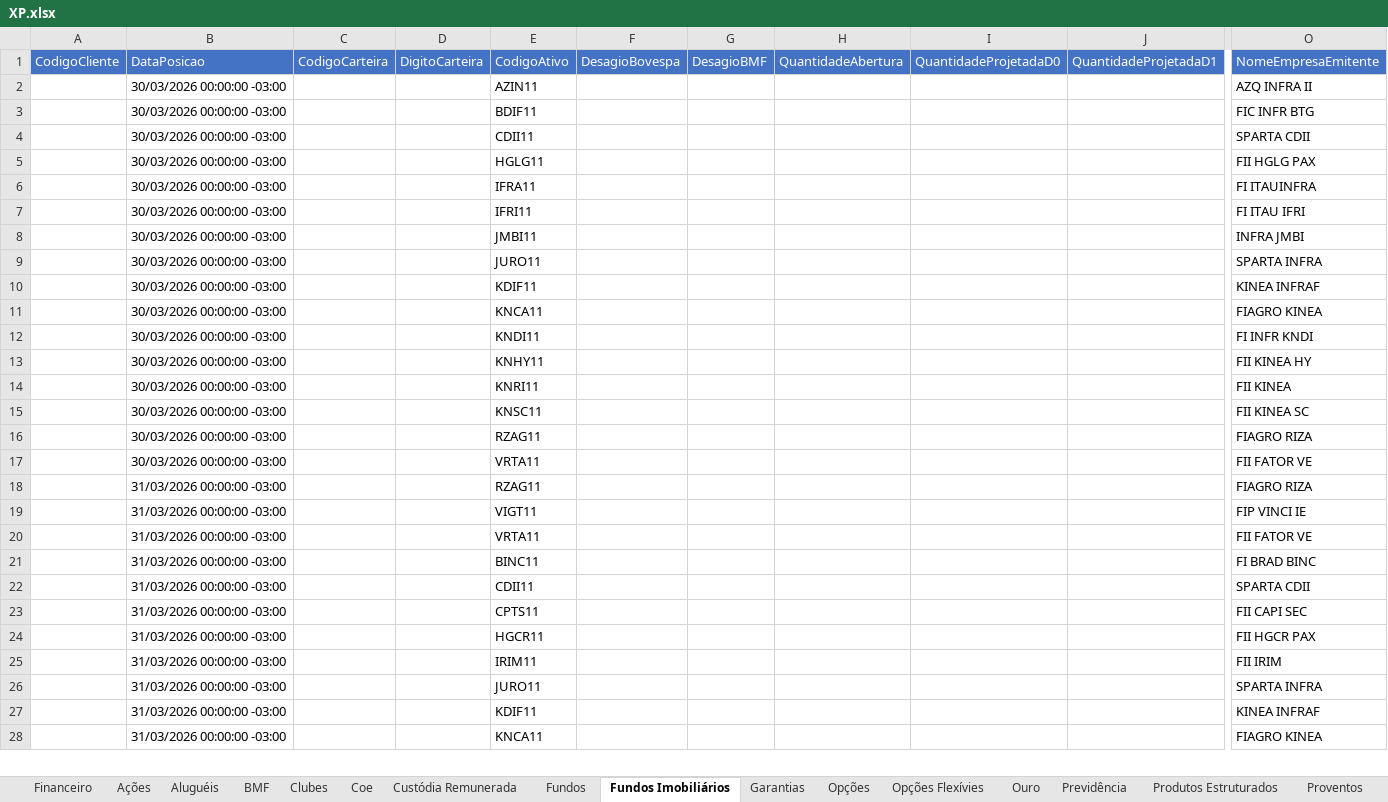
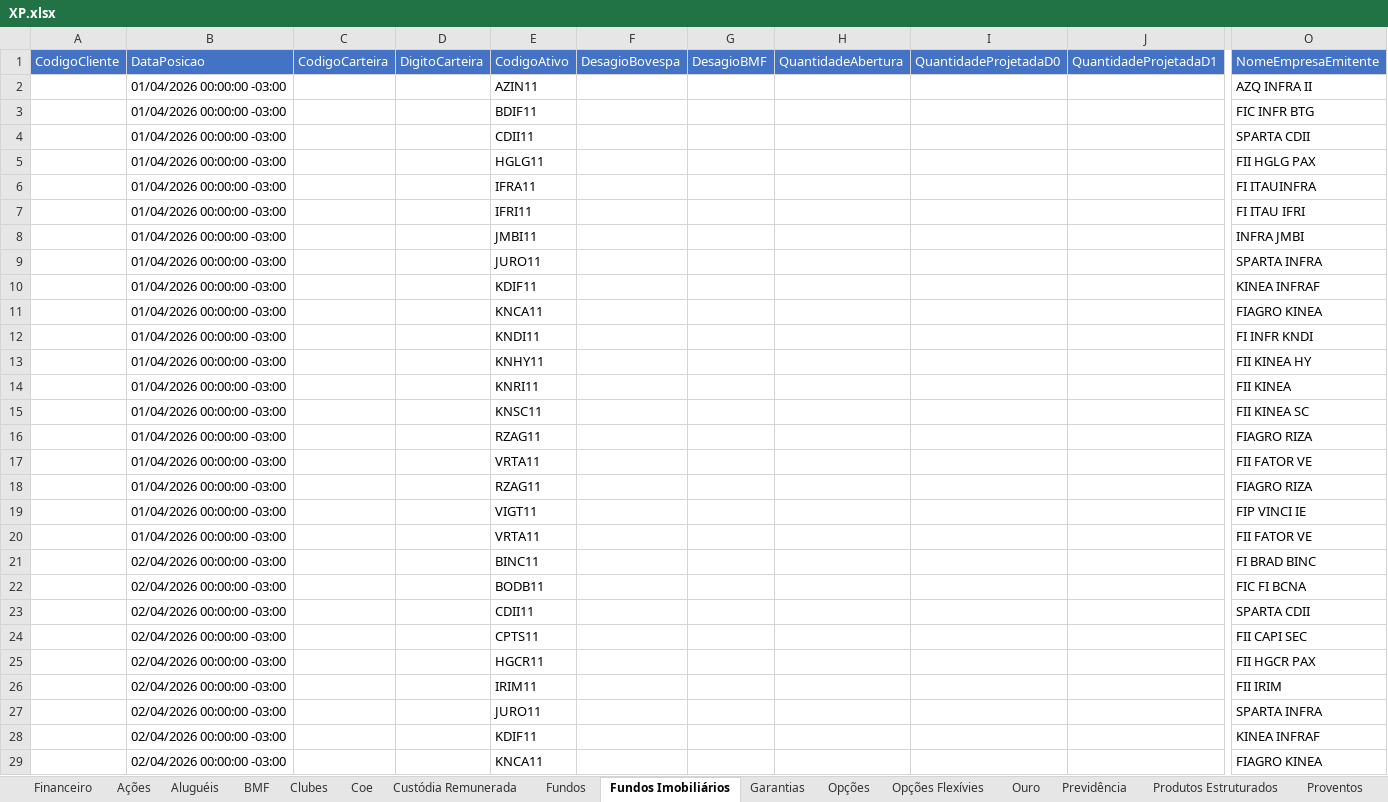
Before and after one commit to AloacaoMWealth/alocationmwealth, an Excel workbook: posicoes/XP.xlsx, sheet Fundos Imobiliários, drawn as a sheet; only a part is shown, gaps mark what is left out; values as stored, in another font and other column widths than the file's, no borders; addresses are those after the commit; rows hold the shown columns only; the diff covers the shown part only; the diff names each change by its address in the sheet, - before the commit and + after, or states it on an @@ line.

```diff
--- a/posicoes/XP.xlsx (sheet Fundos Imobiliários)
+++ b/posicoes/XP.xlsx (sheet Fundos Imobiliários)
-B2:B17: 30/03/2026 00:00:00 -03:00
+B2:B17: 01/04/2026 00:00:00 -03:00
-B18:B20: 31/03/2026 00:00:00 -03:00
+B18:B20: 01/04/2026 00:00:00 -03:00
-B21: 31/03/2026 00:00:00 -03:00
+B21: 02/04/2026 00:00:00 -03:00
+row 22:  | 02/04/2026 00:00:00 -03:00 |  |  | BODB11 |  |  |  |  |  | FIC FI BCNA
-B23:B29: 31/03/2026 00:00:00 -03:00
+B23:B29: 02/04/2026 00:00:00 -03:00
```
Also changed, not shown: other rows of this sheet, sheet Renda Fixa, sheet Fundos, sheet Proventos, sheet Proventos Fundo Imob, sheet Financeiro, sheet Ações, 5 more sheets, posicoes/BTG.xlsx, 1 other file.
